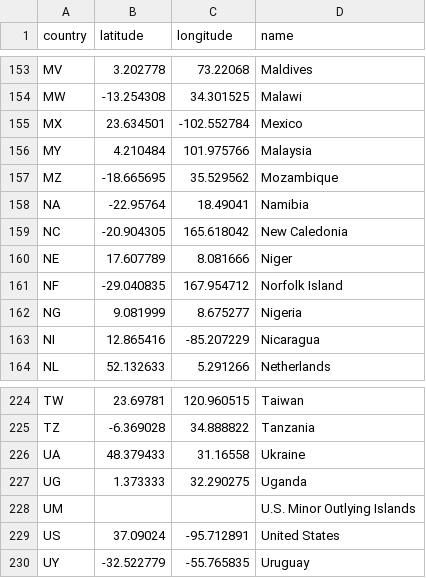
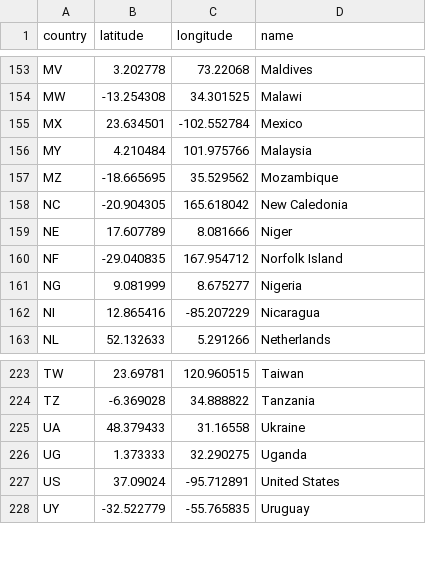
Before and after one commit to luzvazgal/visualization-project, a CSV file: data/coordinates.csv, drawn as a sheet; only a part is shown, gaps mark what is left out; the diff names each change by its address in the sheet, - before the commit and + after, or states it on an @@ line.

```diff
--- a/data/coordinates.csv
+++ b/data/coordinates.csv
-row 158: NA | -22.95764 | 18.49041 | Namibia
-row 228: UM |  |  | U.S. Minor Outlying Islands
```
Also changed, not shown: 24 other files.
